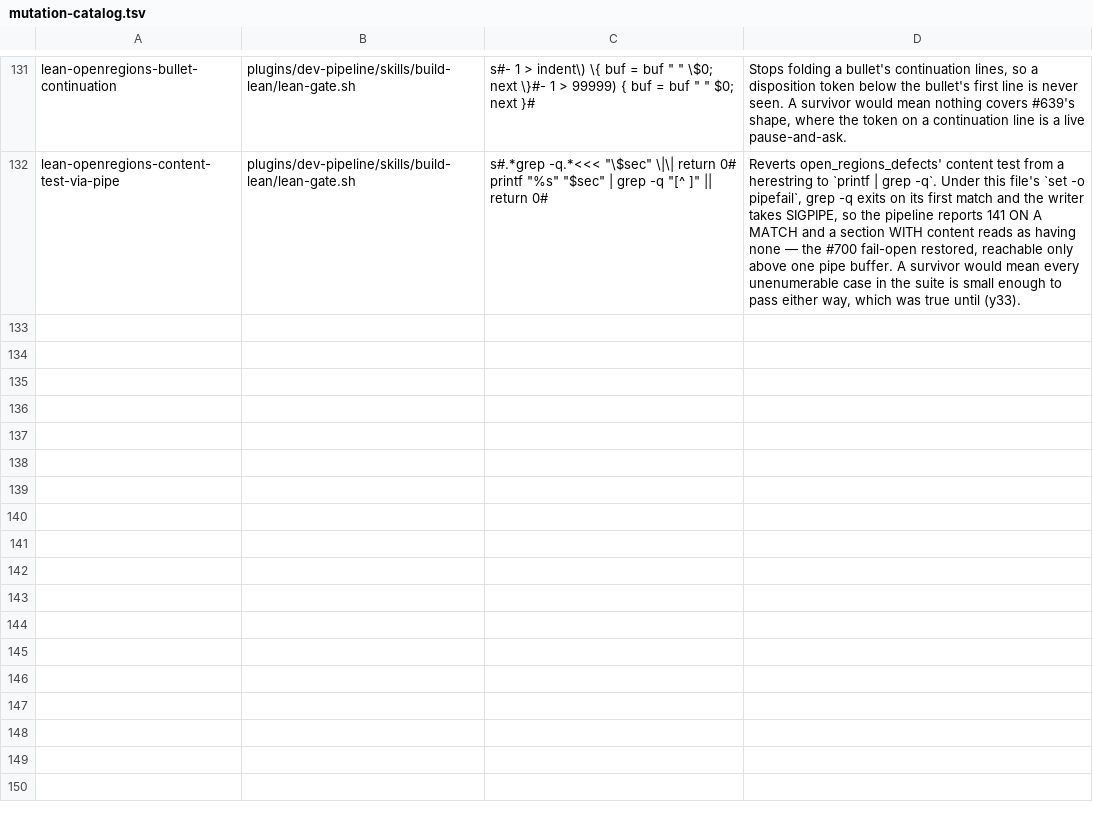
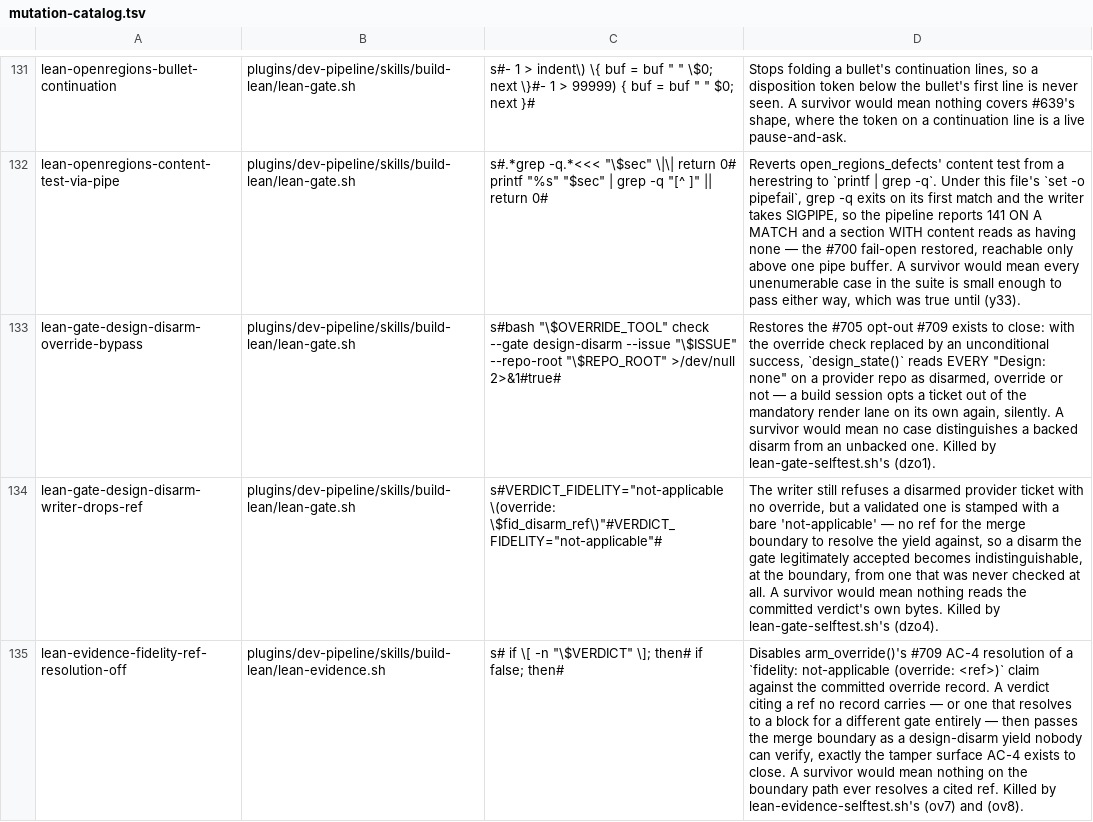
Before and after one commit to manoldonev/second-shift, a TSV file: tools/mutation-catalog.tsv, drawn as a sheet; only a part is shown, gaps mark what is left out; the diff names each change by its address in the sheet, - before the commit and + after, or states it on an @@ line.

```diff
--- a/tools/mutation-catalog.tsv
+++ b/tools/mutation-catalog.tsv
+row 133: lean-gate-design-disarm-override-bypass | plugins/dev-pipeline/skills/build-lean/lean-gate.sh | s#bash "\$OVERRIDE_TOOL" check --gate design-disarm --issue "\$ISSUE" --repo-root "\$REPO_ROOT" >/dev/null 2>&1#true# | Restores the #705 opt-out #709 exists to close: with the override check replaced by an unconditional success, `design_state()` reads EVERY "Design: none" on a provider repo as disarmed, override or not — a build session opts a ticket out of the mandatory render lane on its own again, silently. A survivor would mean no case distinguishes a backed disarm from an unbacked one. Killed by lean-gate-selftest.sh's (dzo1).
+row 134: lean-gate-design-disarm-writer-drops-ref | plugins/dev-pipeline/skills/build-lean/lean-gate.sh | s#VERDICT_FIDELITY="not-applicable \(override: \$fid_disarm_ref\)"#VERDICT_FIDELITY="not-applicable"# | The writer still refuses a disarmed provider ticket with no override, but a validated one is stamped with a bare 'not-applicable' — no ref for the merge boundary to resolve the yield against, so a disarm the gate legitimately accepted becomes indistinguishable, at the boundary, from one that was never checked at all. A survivor would mean nothing reads the committed verdict's own bytes. Killed by lean-gate-selftest.sh's (dzo4).
+row 135: lean-evidence-fidelity-ref-resolution-off | plugins/dev-pipeline/skills/build-lean/lean-evidence.sh | s# if \[ -n "\$VERDICT" \]; then# if false; then# | Disables arm_override()'s #709 AC-4 resolution of a `fidelity: not-applicable (override: <ref>)` claim against the committed override record. A verdict citing a ref no record carries — or one that resolves to a block for a different gate entirely — then passes the merge boundary as a design-disarm yield nobody can verify, exactly the tamper surface AC-4 exists to close. A survivor would mean nothing on the boundary path ever resolves a cited ref. Killed by lean-evidence-selftest.sh's (ov7) and (ov8).
```
Also changed, not shown: scripts/gate-buckets.tsv, 13 other files.
